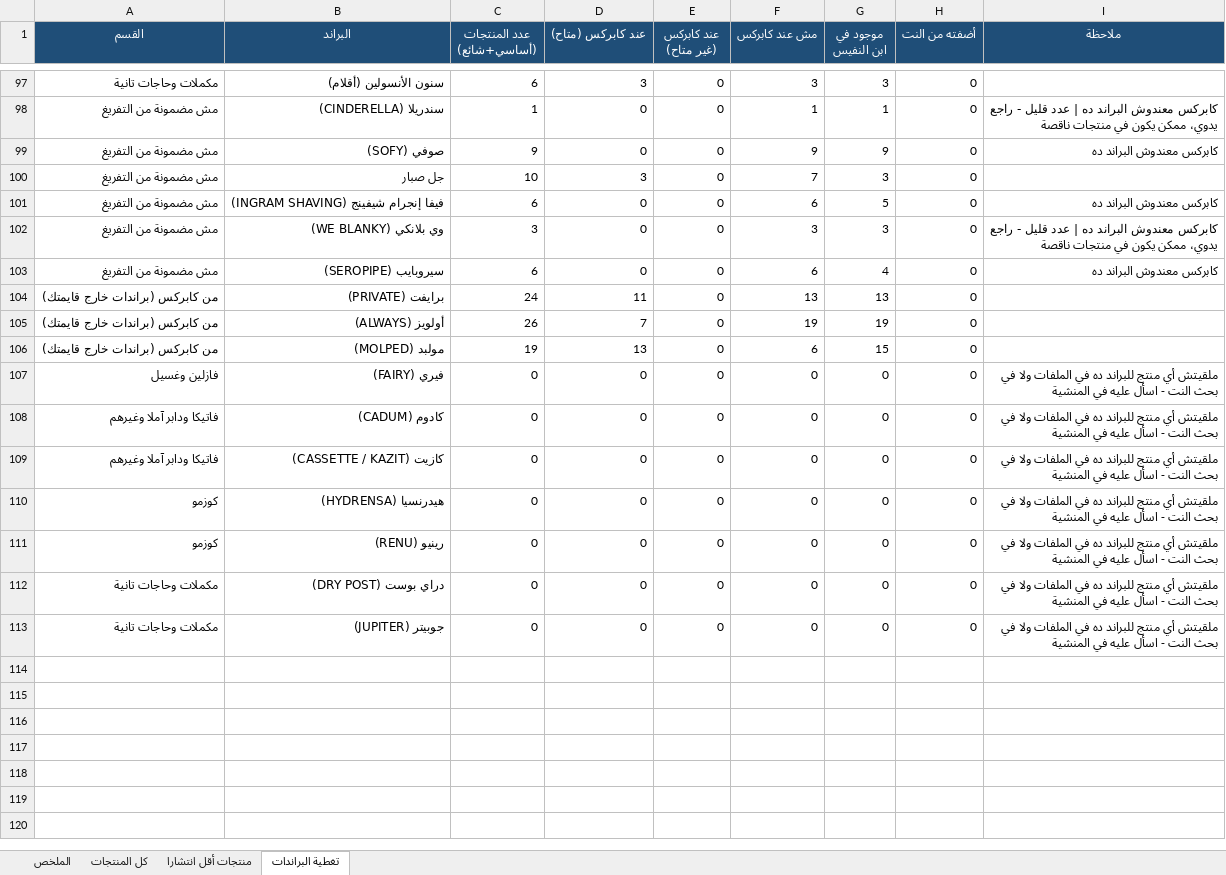
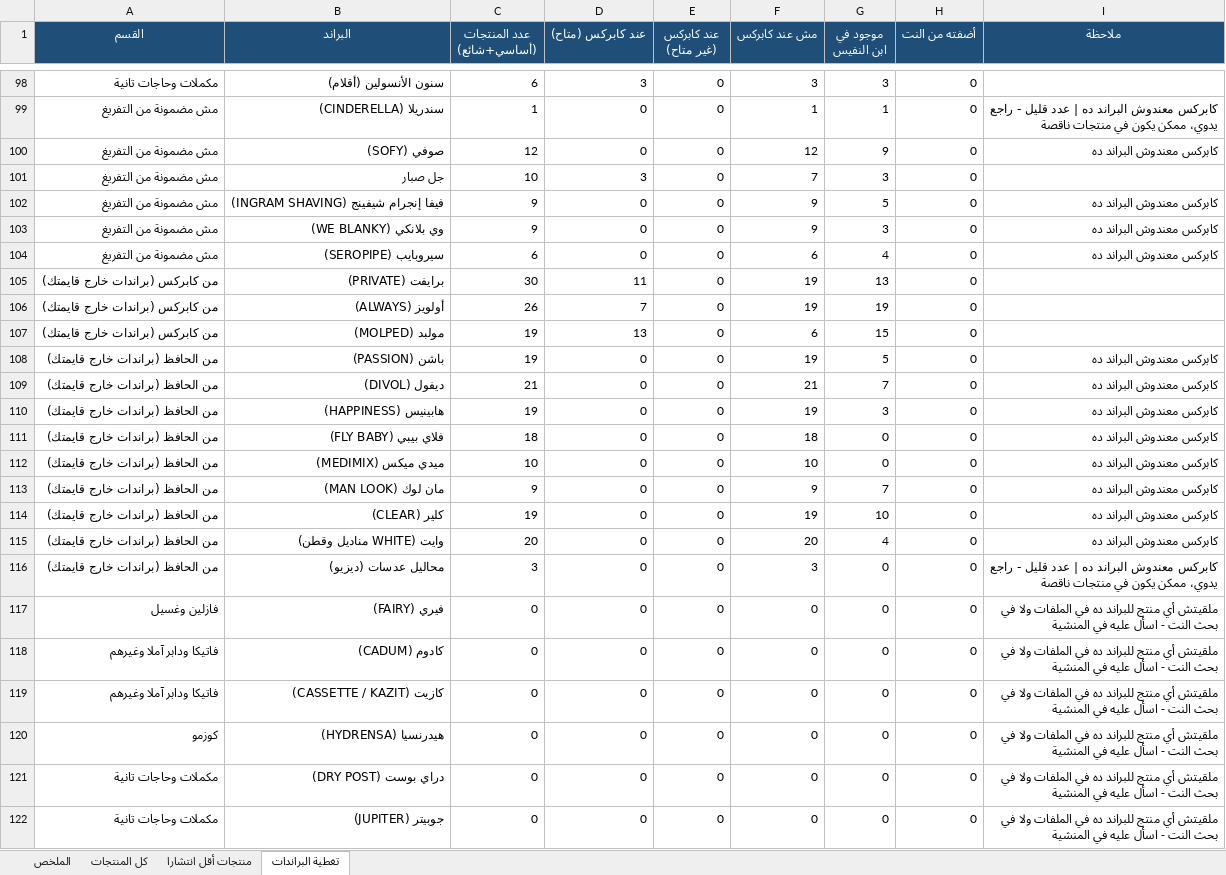
Before and after one commit to taroook777/tarek-elaskary, an Excel workbook: cosmo-pricing/قائمة_البراندات_الكاملة_ومنتجاتها.xlsx, sheet تغطية البراندات, drawn as a sheet; only a part is shown, gaps mark what is left out; values as stored, in another font and other column widths than the file's, no borders; removed rows and columns are numbered as before the commit, all else as after; the diff covers the shown part only; the diff names each change by its address in the sheet, - before the commit and + after, or states it on an @@ line.

```diff
--- a/cosmo-pricing/قائمة_البراندات_الكاملة_ومنتجاتها.xlsx (sheet تغطية البراندات)
+++ b/cosmo-pricing/قائمة_البراندات_الكاملة_ومنتجاتها.xlsx (sheet تغطية البراندات)
-C100 (عدد المنتجات (أساسي+شائع)): 9
+C100 (عدد المنتجات (أساسي+شائع)): 12
-F100 (مش عند كابركس): 9
+F100 (مش عند كابركس): 12
-C102 (عدد المنتجات (أساسي+شائع)): 6
+C102 (عدد المنتجات (أساسي+شائع)): 9
-F102 (مش عند كابركس): 6
+F102 (مش عند كابركس): 9
-C103 (عدد المنتجات (أساسي+شائع)): 3
+C103 (عدد المنتجات (أساسي+شائع)): 9
-F103 (مش عند كابركس): 3
+F103 (مش عند كابركس): 9
-I103 (ملاحظة): …البراند ده | عدد قليل - راجع يدوي، ممكن يكون في منتجات ناقصة
+I103 (ملاحظة): …البراند ده
-C105 (عدد المنتجات (أساسي+شائع)): 24
+C105 (عدد المنتجات (أساسي+شائع)): 30
-F105 (مش عند كابركس): 13
+F105 (مش عند كابركس): 19
+row 108: من الحافظ (براندات خارج قايمتك) | باشن (PASSION) | 19 | 0 | 0 | 19 | 5 | 0 | كابركس معندوش البراند ده
+row 109: من الحافظ (براندات خارج قايمتك) | ديفول (DIVOL) | 21 | 0 | 0 | 21 | 7 | 0 | كابركس معندوش البراند ده
+row 110: من الحافظ (براندات خارج قايمتك) | هابينيس (HAPPINESS) | 19 | 0 | 0 | 19 | 3 | 0 | كابركس معندوش البراند ده
+row 111: من الحافظ (براندات خارج قايمتك) | فلاي بيبي (FLY BABY) | 18 | 0 | 0 | 18 | 0 | 0 | كابركس معندوش البراند ده
+row 112: من الحافظ (براندات خارج قايمتك) | ميدي ميكس (MEDIMIX) | 10 | 0 | 0 | 10 | 0 | 0 | كابركس معندوش البراند ده
+row 113: من الحافظ (براندات خارج قايمتك) | مان لوك (MAN LOOK) | 9 | 0 | 0 | 9 | 7 | 0 | كابركس معندوش البراند ده
+row 114: من الحافظ (براندات خارج قايمتك) | كلير (CLEAR) | 19 | 0 | 0 | 19 | 10 | 0 | كابركس معندوش البراند ده
+row 115: من الحافظ (براندات خارج قايمتك) | وايت (WHITE مناديل وقطن) | 20 | 0 | 0 | 20 | 4 | 0 | كابركس معندوش البراند ده
+row 116: من الحافظ (براندات خارج قايمتك) | محاليل عدسات (ديزيو) | 3 | 0 | 0 | 3 | 0 | 0 | كابركس معندوش البراند ده | عدد قليل - راجع يدوي، ممكن يكون في منتجات ناقصة
-row 111: كوزمو | رينيو (RENU) | 0 | 0 | 0 | 0 | 0 | 0 | ملقيتش أي منتج للبراند ده في الملفات ولا في بحث النت - اسأل عليه في المنشية
```
Also changed, not shown: 1 added row and 92 edited cells elsewhere in this sheet, sheet كل المنتجات, sheet منتجات أقل انتشارا, sheet الملخص, cosmo-pricing/مقارنة_القايمة_عند_كل_المخازن.xlsx.
